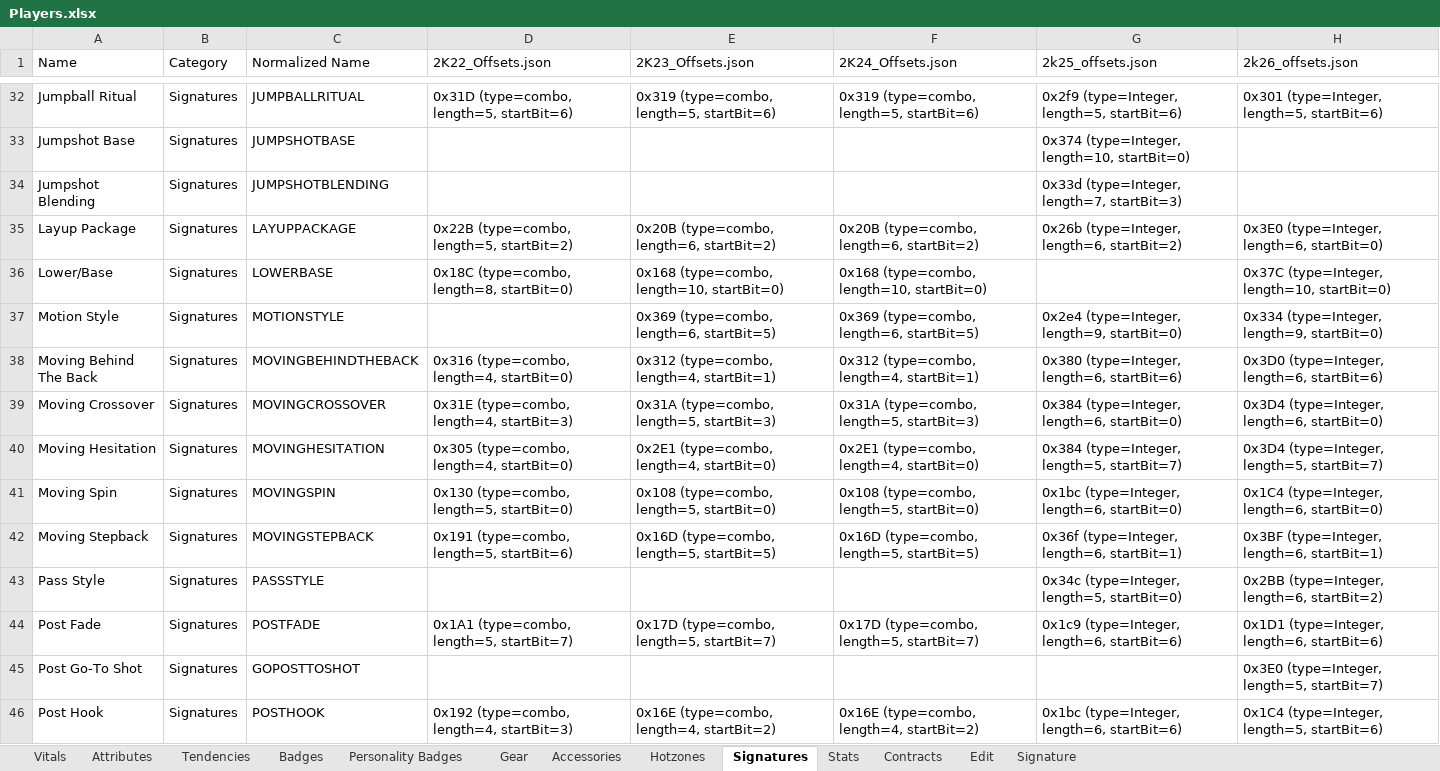
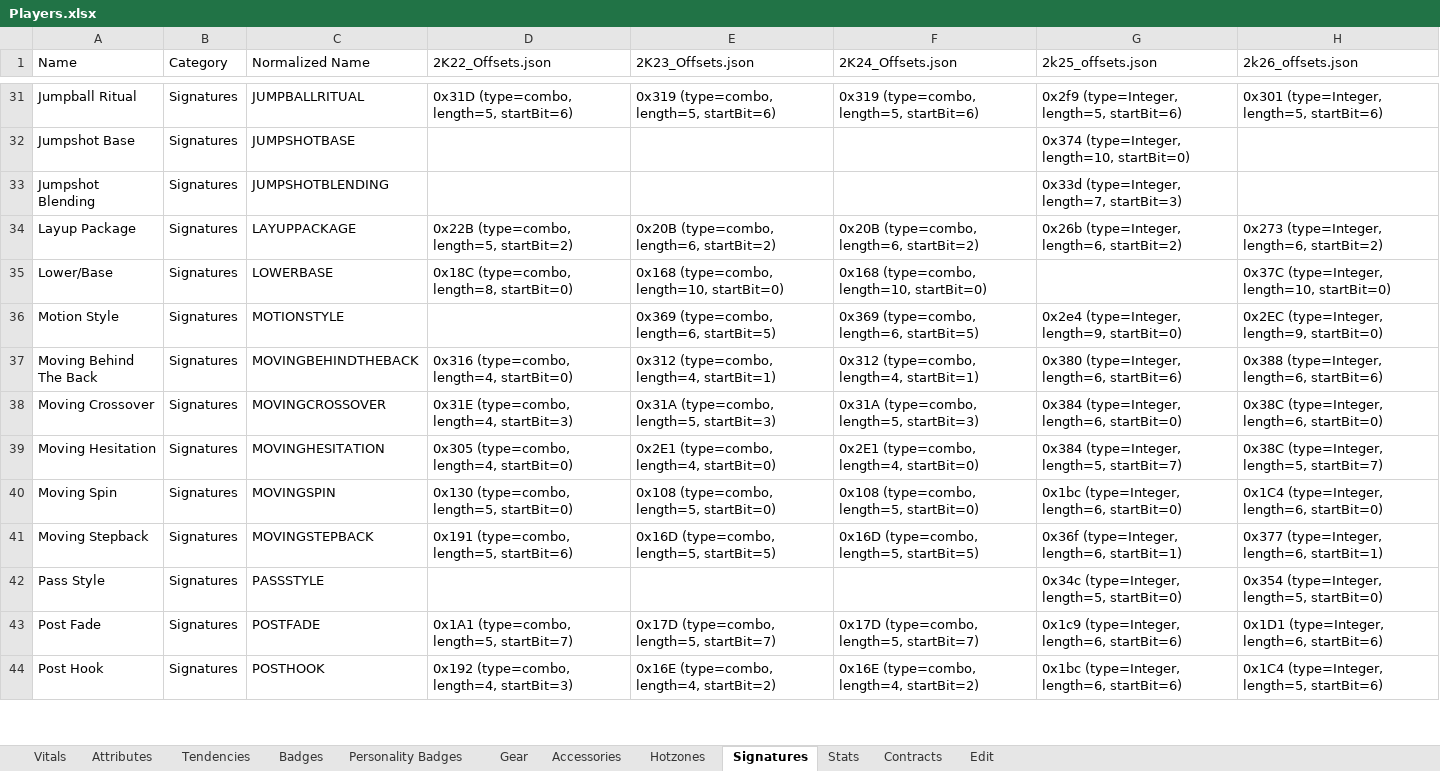
Before and after one commit to lifestepvan2/2k26-Editor, an Excel workbook: nba2k_editor/Offsets/Players.xlsx, sheet Signatures, drawn as a sheet; only a part is shown, gaps mark what is left out; values as stored, in another font and other column widths than the file's, no borders; removed rows and columns are numbered as before the commit, all else as after; the diff covers the shown part only; the diff names each change by its address in the sheet, - before the commit and + after, or states it on an @@ line.

Commit message:
- updated offsets from discobisco for feb 19th update - added discobiscos standalone dynamic base finder (for reference and benchmarking)

```diff
--- a/nba2k_editor/Offsets/Players.xlsx (sheet Signatures)
+++ b/nba2k_editor/Offsets/Players.xlsx (sheet Signatures)
-sheet tab: Signature
-H34 (2k26_offsets.json): 0x3E0 (type=Integer, length=6, startBit=0)
+H34 (2k26_offsets.json): 0x273 (type=Integer, length=6, startBit=2)
-H36 (2k26_offsets.json): 0x334 (type=Integer, length=9, startBit=0)
+H36 (2k26_offsets.json): 0x2EC (type=Integer, length=9, startBit=0)
-H37 (2k26_offsets.json): 0x3D0 (type=Integer, length=6, startBit=6)
+H37 (2k26_offsets.json): 0x388 (type=Integer, length=6, startBit=6)
-H38 (2k26_offsets.json): 0x3D4 (type=Integer, length=6, startBit=0)
+H38 (2k26_offsets.json): 0x38C (type=Integer, length=6, startBit=0)
-H39 (2k26_offsets.json): 0x3D4 (type=Integer, length=5, startBit=7)
+H39 (2k26_offsets.json): 0x38C (type=Integer, length=5, startBit=7)
-H41 (2k26_offsets.json): 0x3BF (type=Integer, length=6, startBit=1)
+H41 (2k26_offsets.json): 0x377 (type=Integer, length=6, startBit=1)
-H42 (2k26_offsets.json): 0x2BB (type=Integer, length=6, startBit=2)
+H42 (2k26_offsets.json): 0x354 (type=Integer, length=5, startBit=0)
-row 45: Post Go-To Shot | Signatures | GOPOSTTOSHOT |  |  |  |  | 0x3E0 (type=Integer, length=5, startBit=7)
```
Also changed, not shown: 2 removed rows and 12 edited cells elsewhere in this sheet, sheet Stats, sheet Vitals, sheet Accessories, sheet Contracts, sheet Tendencies, sheet Hotzones, 1 more sheet, nba2k_editor/Offsets/ImportPlayers.xlsx, nba2k_editor/Offsets/ImportShoes.xlsx, 25 other files.
